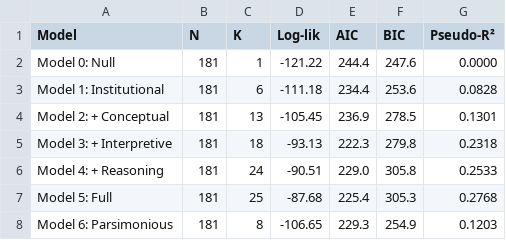
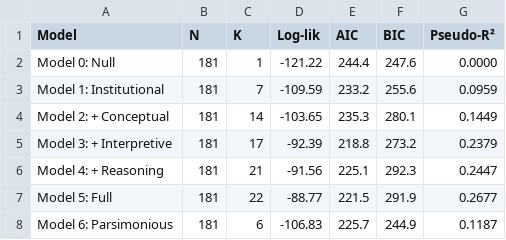
Before and after one commit to mnov88/cjeudataprotection, a CSV file: analysis/output/model_comparison.csv, drawn as a sheet.

```diff
--- a/analysis/output/model_comparison.csv
+++ b/analysis/output/model_comparison.csv
@@ -2,7 +2,7 @@ Model,N,K,Log-lik,AIC,BIC,Pseudo-R²
 Model 0: Null,181,1,-121.22,244.4,247.6,0.0000
-Model 1: Institutional,181,6,-111.18,234.4,253.6,0.0828
-Model 2: + Conceptual,181,13,-105.45,236.9,278.5,0.1301
-Model 3: + Interpretive,181,18,-93.13,222.3,279.8,0.2318
-Model 4: + Reasoning,181,24,-90.51,229.0,305.8,0.2533
-Model 5: Full,181,25,-87.68,225.4,305.3,0.2768
-Model 6: Parsimonious,181,8,-106.65,229.3,254.9,0.1203
+Model 1: Institutional,181,7,-109.59,233.2,255.6,0.0959
+Model 2: + Conceptual,181,14,-103.65,235.3,280.1,0.1449
+Model 3: + Interpretive,181,17,-92.39,218.8,273.2,0.2379
+Model 4: + Reasoning,181,21,-91.56,225.1,292.3,0.2447
+Model 5: Full,181,22,-88.77,221.5,291.9,0.2677
+Model 6: Parsimonious,181,6,-106.83,225.7,244.9,0.1187
```
Also changed, not shown: analysis/output/bivariate_summary.csv, analysis/output/final_model_coefficients.csv, 2 other files.
